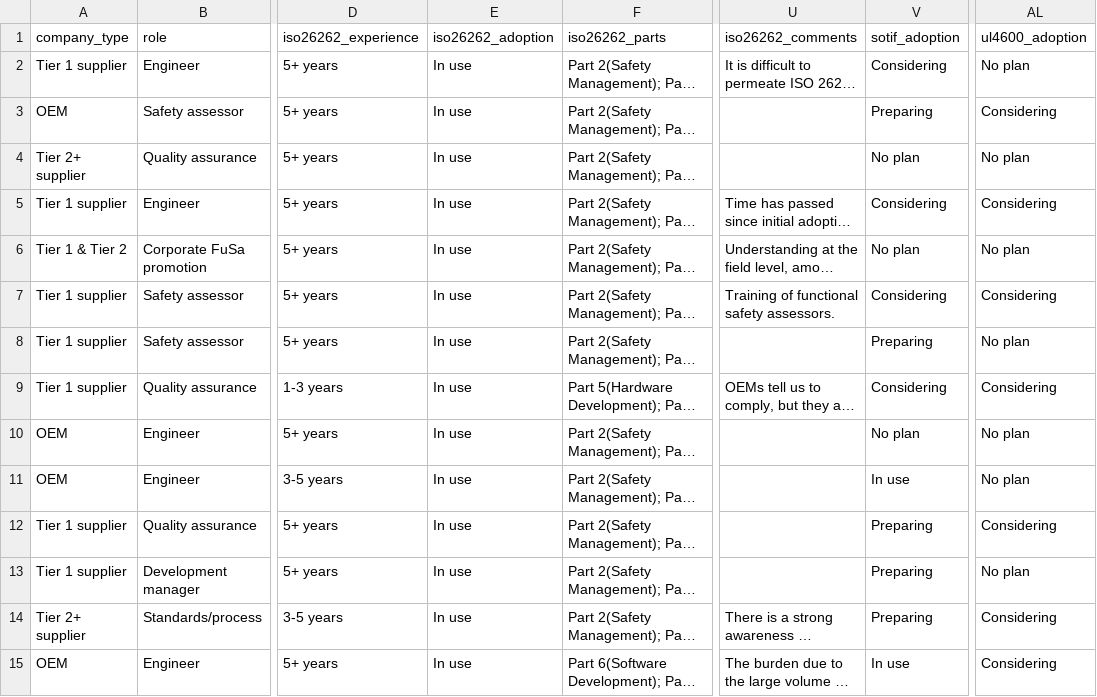
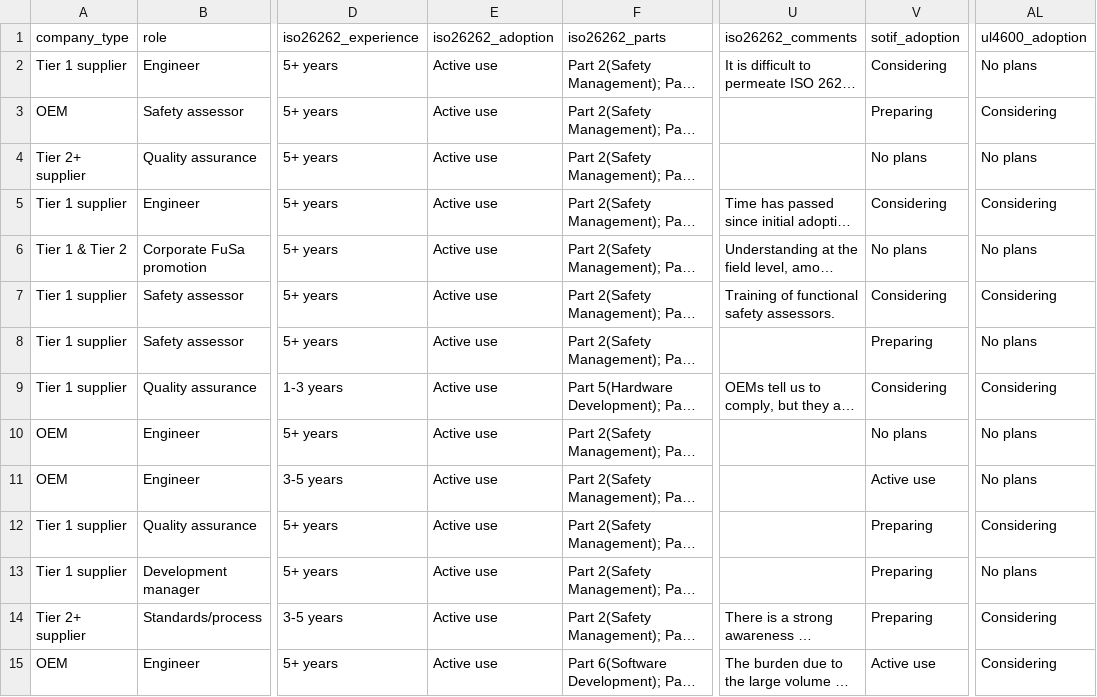
Before and after one commit to yutakaJssst/SafeComp2026SurveyQuestionnaire, a CSV file: data/responses.csv, drawn as a sheet; only a part is shown, gaps mark what is left out; long unchanged cells end in …; the diff covers the shown part only; the diff names each change by its address in the sheet, - before the commit and + after, or states it on an @@ line.

```diff
--- a/data/responses.csv
+++ b/data/responses.csv
-E2:E15 (iso26262_adoption): In use
+E2:E15 (iso26262_adoption): Active use
-AL2 (ul4600_adoption): No plan
+AL2 (ul4600_adoption): No plans
-V4 (sotif_adoption): No plan
+V4 (sotif_adoption): No plans
-AL4 (ul4600_adoption): No plan
+AL4 (ul4600_adoption): No plans
-V6 (sotif_adoption): No plan
+V6 (sotif_adoption): No plans
-AL6 (ul4600_adoption): No plan
+AL6 (ul4600_adoption): No plans
-AL8 (ul4600_adoption): No plan
+AL8 (ul4600_adoption): No plans
-V10 (sotif_adoption): No plan
+V10 (sotif_adoption): No plans
-AL10:AL11 (ul4600_adoption): No plan
+AL10:AL11 (ul4600_adoption): No plans
-V11 (sotif_adoption): In use
+V11 (sotif_adoption): Active use
-AL13 (ul4600_adoption): No plan
+AL13 (ul4600_adoption): No plans
-V15 (sotif_adoption): In use
+V15 (sotif_adoption): Active use
```
Also changed, not shown: 26 edited cells elsewhere in this file, 3 other files.
